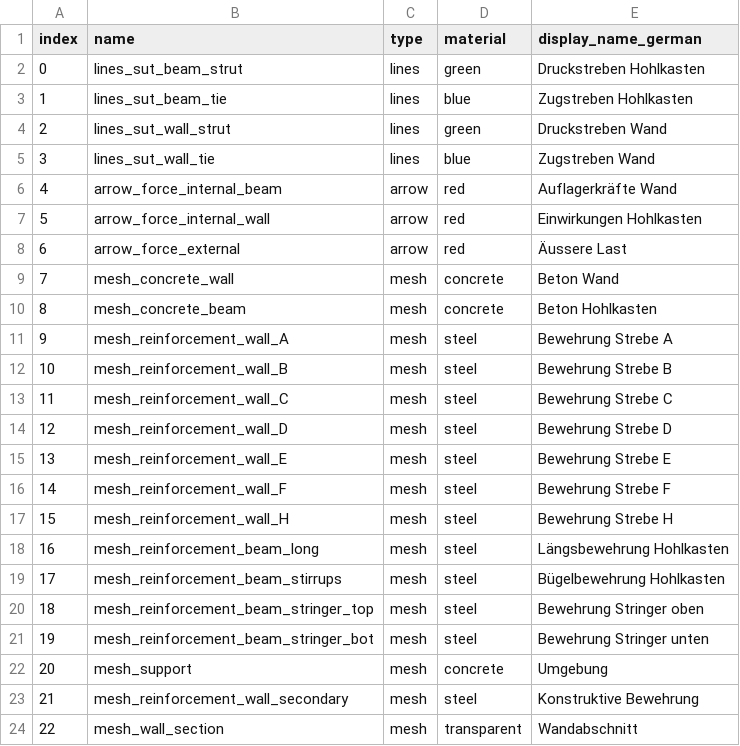
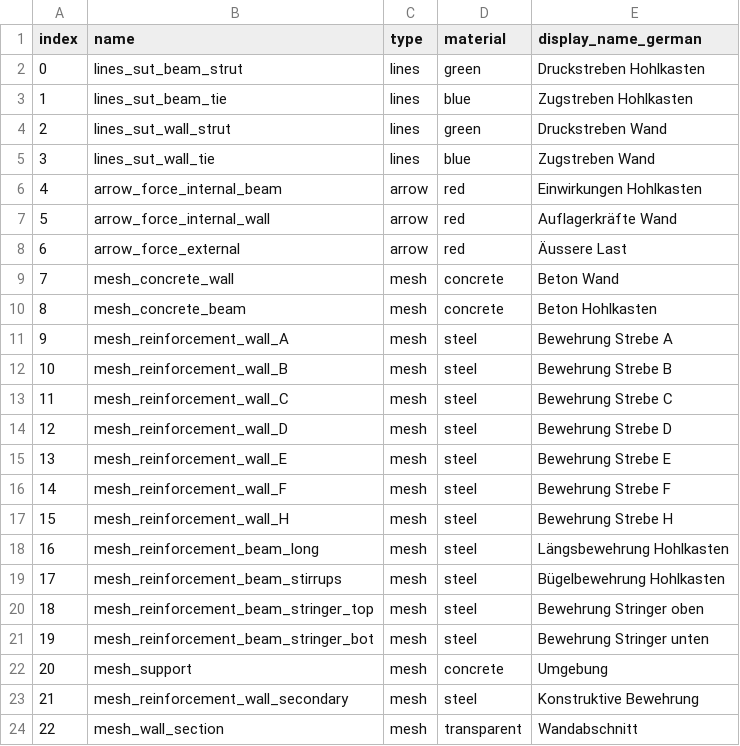
Before and after one commit to wenqian157/webServer, a CSV file: torsion/csv/layerInfo.csv, drawn as a sheet.

```diff
--- a/torsion/csv/layerInfo.csv
+++ b/torsion/csv/layerInfo.csv
@@ -5,4 +5,4 @@ index,name,type,material,display_name_german
 3,lines_sut_wall_tie,lines,blue,Zugstreben Wand
-4,arrow_force_internal_beam,arrow,red,Auflagerkräfte Wand
-5,arrow_force_internal_wall,arrow,red,Einwirkungen Hohlkasten
+4,arrow_force_internal_beam,arrow,red,Einwirkungen Hohlkasten
+5,arrow_force_internal_wall,arrow,red,Auflagerkräfte Wand
 6,arrow_force_external,arrow,red,Äussere Last
```
Also changed, not shown: 1 other file.
